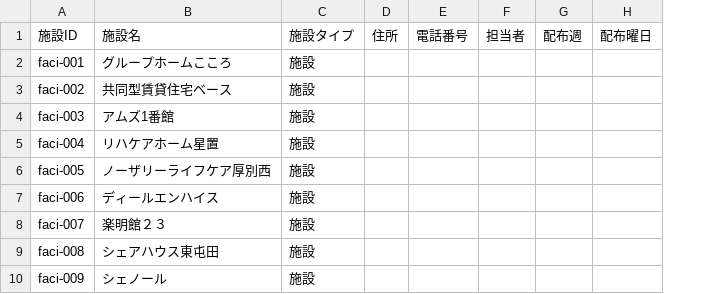
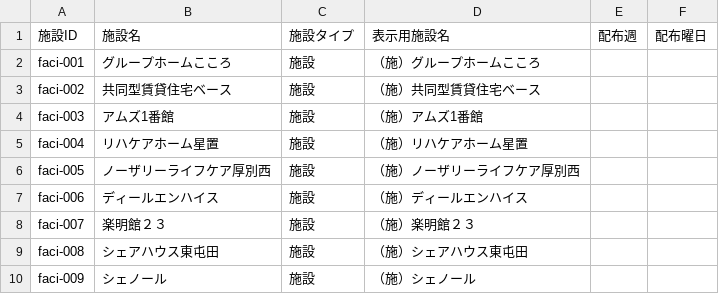
Before and after one commit to KurochanMasayan/sobani-dx, a CSV file: projects/medical-supplies-appsheet/data-model/csv-data/masters/施設マスタ.csv, drawn as a sheet; only a part is shown; removed rows and columns are numbered as before the commit, all else as after; the diff names each change by its address in the sheet, - before the commit and + after, or states it on an @@ line.

```diff
--- a/projects/medical-supplies-appsheet/data-model/csv-data/masters/施設マスタ.csv
+++ b/projects/medical-supplies-appsheet/data-model/csv-data/masters/施設マスタ.csv
-column D, row 1: 住所
-column E, row 1: 電話番号
-column F, row 1: 担当者
+column D, rows 1-10: 表示用施設名 | （施）グループホームこころ | （施）共同型賃貸住宅ベース | （施）アムズ1番館 | （施）リハケアホーム星置 | （施）ノーザリーライフケア厚別西 | （施）ディールエンハイス | （施）楽明館２３ | （施）シェアハウス東屯田 | （施）シェノール
```
Also changed, not shown: projects/medical-supplies-appsheet/data-model/csv-data/transactions/発注記録.csv, 2 other files.
